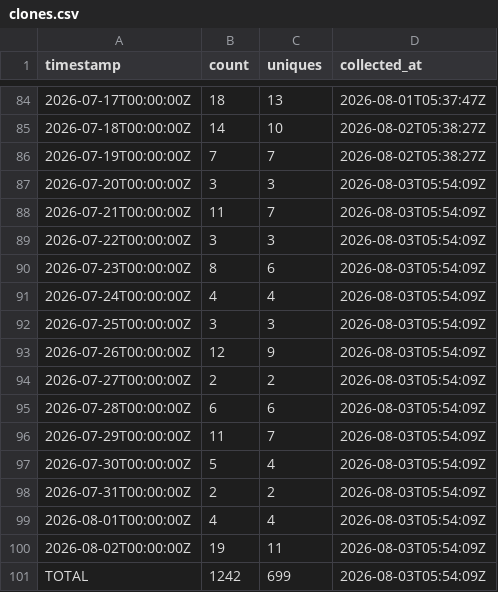
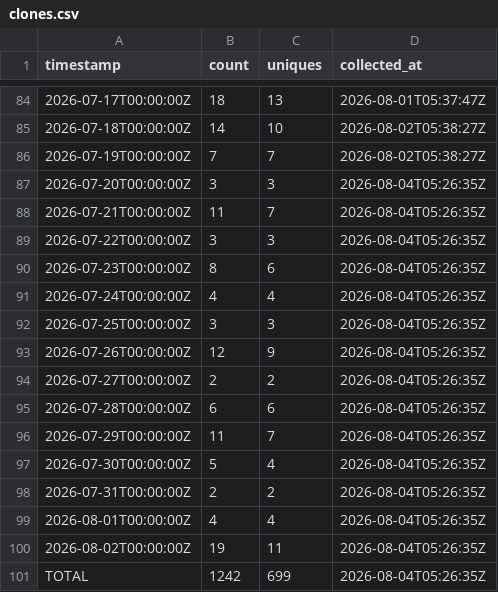
Before and after one commit to J-King-Dottie/pacific-data-hub-agent-mcp, a CSV file: github-traffic/clones.csv, drawn as a sheet; only a part is shown, gaps mark what is left out.

```diff
--- a/github-traffic/clones.csv
+++ b/github-traffic/clones.csv
@@ -86,16 +86,16 @@ timestamp,count,uniques,collected_at
 2026-07-19T00:00:00Z,7,7,2026-08-02T05:38:27Z
-2026-07-20T00:00:00Z,3,3,2026-08-03T05:54:09Z
-2026-07-21T00:00:00Z,11,7,2026-08-03T05:54:09Z
-2026-07-22T00:00:00Z,3,3,2026-08-03T05:54:09Z
-2026-07-23T00:00:00Z,8,6,2026-08-03T05:54:09Z
-2026-07-24T00:00:00Z,4,4,2026-08-03T05:54:09Z
-2026-07-25T00:00:00Z,3,3,2026-08-03T05:54:09Z
-2026-07-26T00:00:00Z,12,9,2026-08-03T05:54:09Z
-2026-07-27T00:00:00Z,2,2,2026-08-03T05:54:09Z
-2026-07-28T00:00:00Z,6,6,2026-08-03T05:54:09Z
-2026-07-29T00:00:00Z,11,7,2026-08-03T05:54:09Z
-2026-07-30T00:00:00Z,5,4,2026-08-03T05:54:09Z
-2026-07-31T00:00:00Z,2,2,2026-08-03T05:54:09Z
-2026-08-01T00:00:00Z,4,4,2026-08-03T05:54:09Z
-2026-08-02T00:00:00Z,19,11,2026-08-03T05:54:09Z
-TOTAL,1242,699,2026-08-03T05:54:09Z
+2026-07-20T00:00:00Z,3,3,2026-08-04T05:26:35Z
+2026-07-21T00:00:00Z,11,7,2026-08-04T05:26:35Z
+2026-07-22T00:00:00Z,3,3,2026-08-04T05:26:35Z
+2026-07-23T00:00:00Z,8,6,2026-08-04T05:26:35Z
+2026-07-24T00:00:00Z,4,4,2026-08-04T05:26:35Z
+2026-07-25T00:00:00Z,3,3,2026-08-04T05:26:35Z
+2026-07-26T00:00:00Z,12,9,2026-08-04T05:26:35Z
+2026-07-27T00:00:00Z,2,2,2026-08-04T05:26:35Z
+2026-07-28T00:00:00Z,6,6,2026-08-04T05:26:35Z
+2026-07-29T00:00:00Z,11,7,2026-08-04T05:26:35Z
+2026-07-30T00:00:00Z,5,4,2026-08-04T05:26:35Z
+2026-07-31T00:00:00Z,2,2,2026-08-04T05:26:35Z
+2026-08-01T00:00:00Z,4,4,2026-08-04T05:26:35Z
+2026-08-02T00:00:00Z,19,11,2026-08-04T05:26:35Z
+TOTAL,1242,699,2026-08-04T05:26:35Z
```
Also changed, not shown: github-traffic/views.csv.
